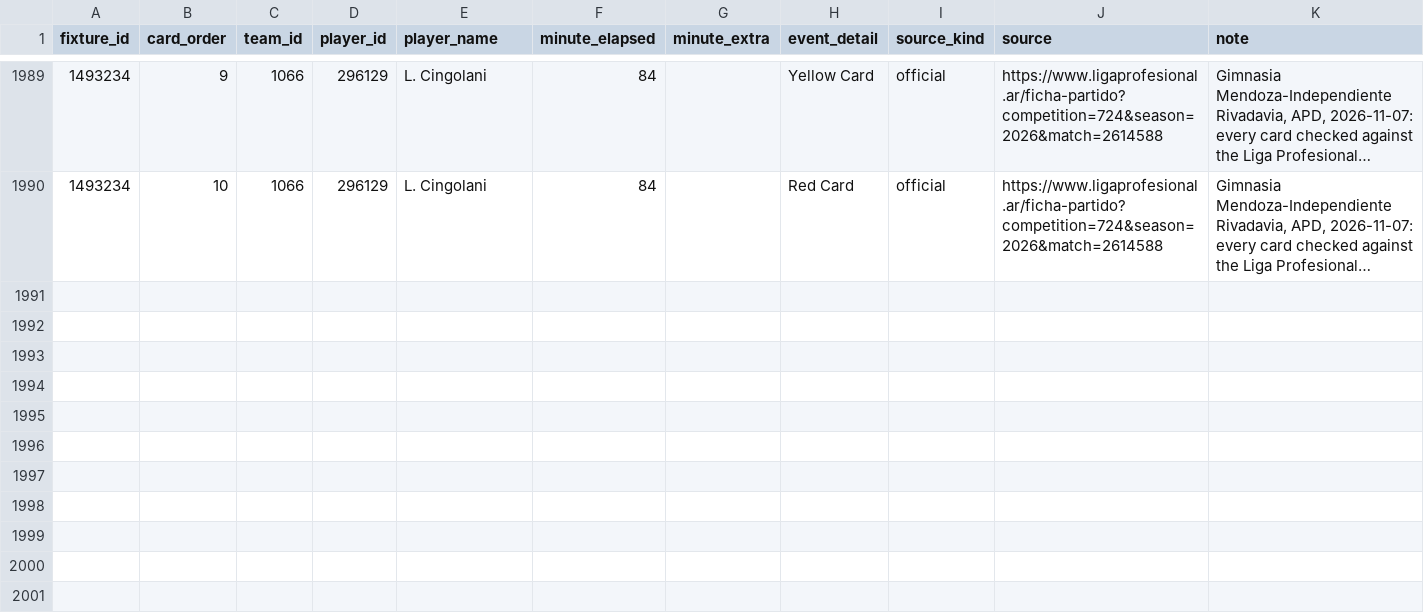
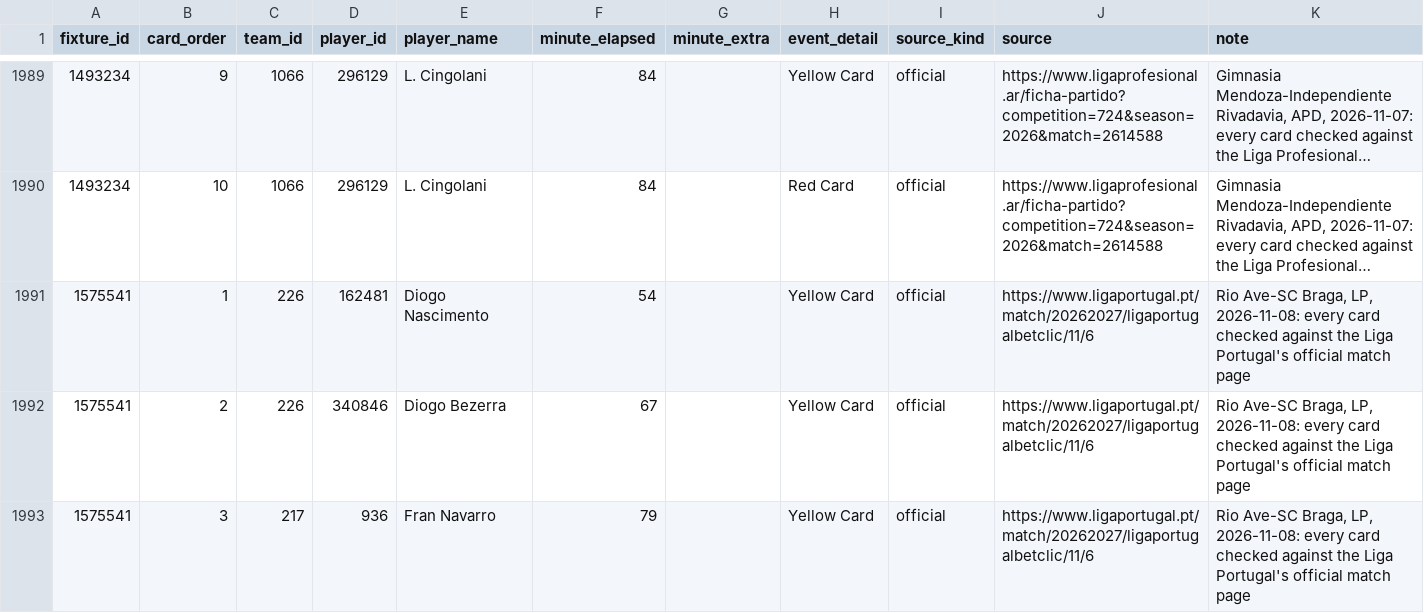
Before and after one commit to ramialfahham/football-data-pipeline, a CSV file: dbt_project/seeds/fixture_card_corrections.csv, drawn as a sheet; only a part is shown, gaps mark what is left out; long unchanged cells end in …; the diff names each change by its address in the sheet, - before the commit and + after, or states it on an @@ line.

```diff
--- a/dbt_project/seeds/fixture_card_corrections.csv
+++ b/dbt_project/seeds/fixture_card_corrections.csv
+row 1991: 1575541 | 1 | 226 | 162481 | Diogo Nascimento | 54 |  | Yellow Card | official | https://www.ligaportugal.pt/match/20262027/ligaportugalbetclic/11/6 | Rio Ave-SC Braga, LP, 2026-11-08: every card checked against the Liga Portugal's official match page
+row 1992: 1575541 | 2 | 226 | 340846 | Diogo Bezerra | 67 |  | Yellow Card | official | https://www.ligaportugal.pt/match/20262027/ligaportugalbetclic/11/6 | Rio Ave-SC Braga, LP, 2026-11-08: every card checked against the Liga Portugal's official match page
+row 1993: 1575541 | 3 | 217 | 936 | Fran Navarro | 79 |  | Yellow Card | official | https://www.ligaportugal.pt/match/20262027/ligaportugalbetclic/11/6 | Rio Ave-SC Braga, LP, 2026-11-08: every card checked against the Liga Portugal's official match page
```
Also changed, not shown: dbt_project/seeds/fixture_goal_corrections.csv, 3 other files.
